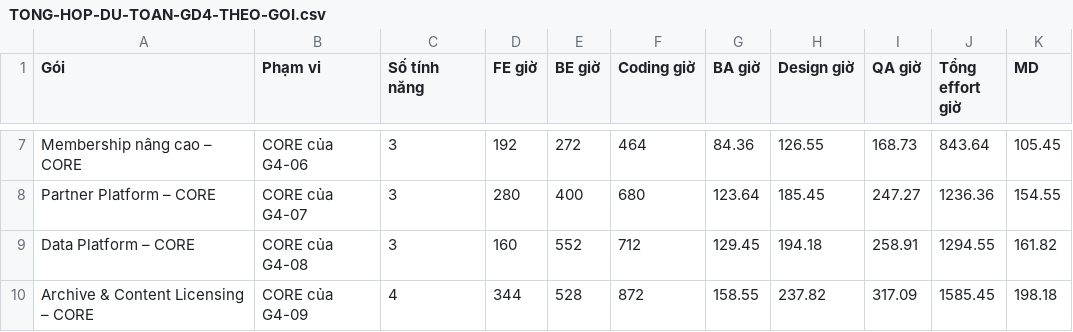
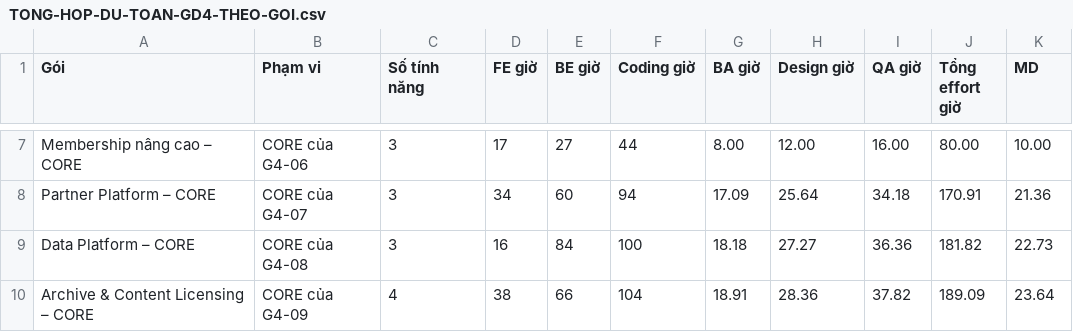
Before and after one commit to onesphere-tms/vtv8-online-nghiep-vu, a CSV file: bao-gia/TONG-HOP-DU-TOAN-GD4-THEO-GOI.csv, drawn as a sheet; only a part is shown, gaps mark what is left out; the diff covers the shown part only.

```diff
--- a/bao-gia/TONG-HOP-DU-TOAN-GD4-THEO-GOI.csv
+++ b/bao-gia/TONG-HOP-DU-TOAN-GD4-THEO-GOI.csv
@@ -7,4 +7,4 @@
-"Membership nâng cao – CORE","CORE của G4-06","3","192","272","464","84.36","126.55","168.73","843.64","105.45"
-"Partner Platform – CORE","CORE của G4-07","3","280","400","680","123.64","185.45","247.27","1236.36","154.55"
-"Data Platform – CORE","CORE của G4-08","3","160","552","712","129.45","194.18","258.91","1294.55","161.82"
-"Archive & Content Licensing – CORE","CORE của G4-09","4","344","528","872","158.55","237.82","317.09","1585.45","198.18"
+"Membership nâng cao – CORE","CORE của G4-06","3","17","27","44","8.00","12.00","16.00","80.00","10.00"
+"Partner Platform – CORE","CORE của G4-07","3","34","60","94","17.09","25.64","34.18","170.91","21.36"
+"Data Platform – CORE","CORE của G4-08","3","16","84","100","18.18","27.27","36.36","181.82","22.73"
+"Archive & Content Licensing – CORE","CORE của G4-09","4","38","66","104","18.91","28.36","37.82","189.09","23.64"
```
Also changed, not shown: 104 edited cells elsewhere in this file, bao-gia/TONG-HOP-DU-TOAN-GD3-THEO-GOI.csv, 12 other files.
